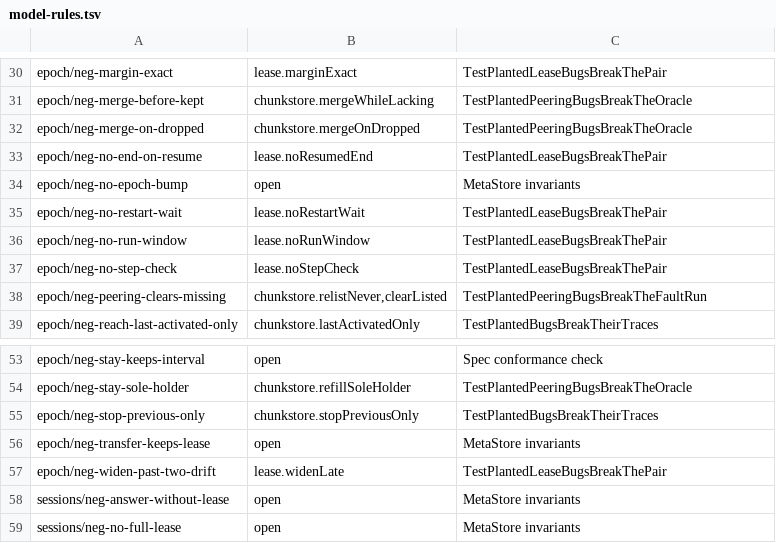
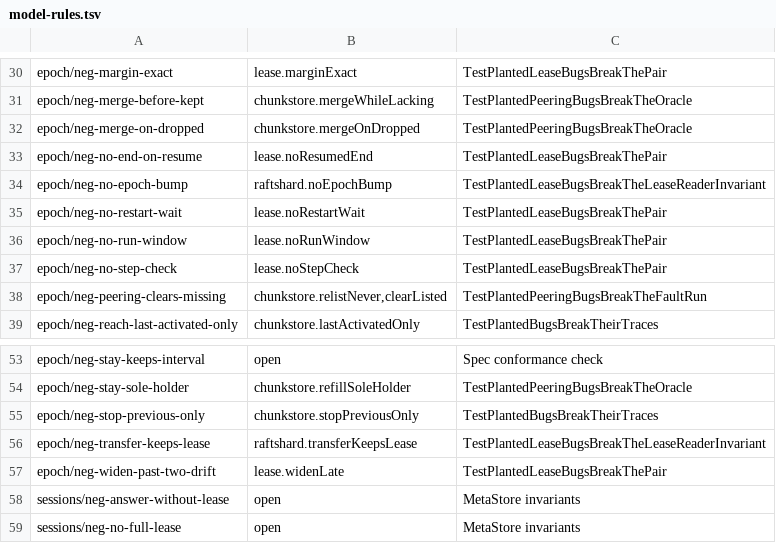
Before and after one commit to nvcnvn/rock-solid, a TSV file: scripts/model-rules.tsv, drawn as a sheet; only a part is shown, gaps mark what is left out.

```diff
--- a/scripts/model-rules.tsv
+++ b/scripts/model-rules.tsv
@@ -33,3 +33,3 @@ epoch/neg-merge-on-dropped	chunkstore.mergeOnDropped	TestPlantedPeeringBugsBreak
 epoch/neg-no-end-on-resume	lease.noResumedEnd	TestPlantedLeaseBugsBreakThePair
-epoch/neg-no-epoch-bump	open	MetaStore invariants
+epoch/neg-no-epoch-bump	raftshard.noEpochBump	TestPlantedLeaseBugsBreakTheLeaseReaderInvariant
 epoch/neg-no-restart-wait	lease.noRestartWait	TestPlantedLeaseBugsBreakThePair
@@ -55,3 +55,3 @@ epoch/neg-stay-sole-holder	chunkstore.refillSoleHolder	TestPlantedPeeringBugsBre
 epoch/neg-stop-previous-only	chunkstore.stopPreviousOnly	TestPlantedBugsBreakTheirTraces
-epoch/neg-transfer-keeps-lease	open	MetaStore invariants
+epoch/neg-transfer-keeps-lease	raftshard.transferKeepsLease	TestPlantedLeaseBugsBreakTheLeaseReaderInvariant
 epoch/neg-widen-past-two-drift	lease.widenLate	TestPlantedLeaseBugsBreakThePair
```
Also changed, not shown: 3 other files.
